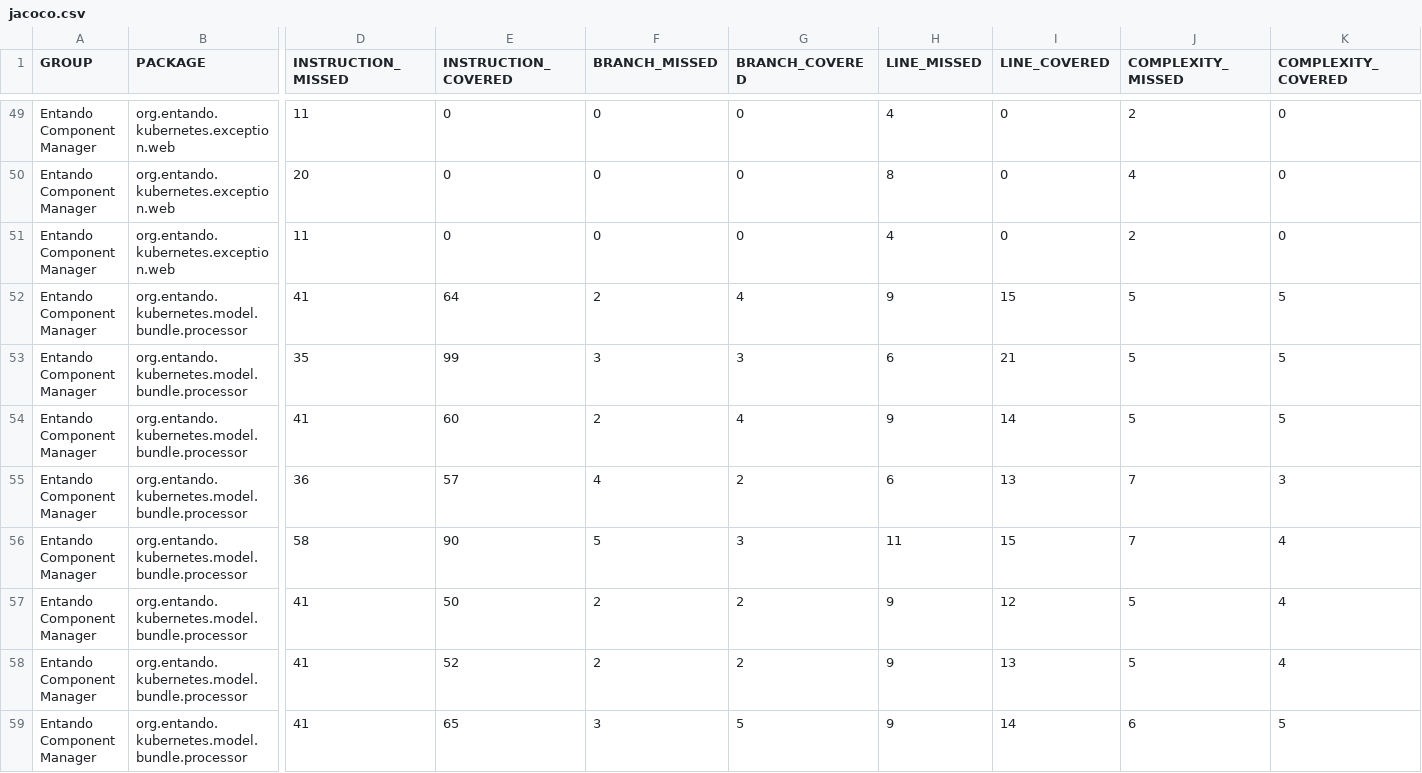
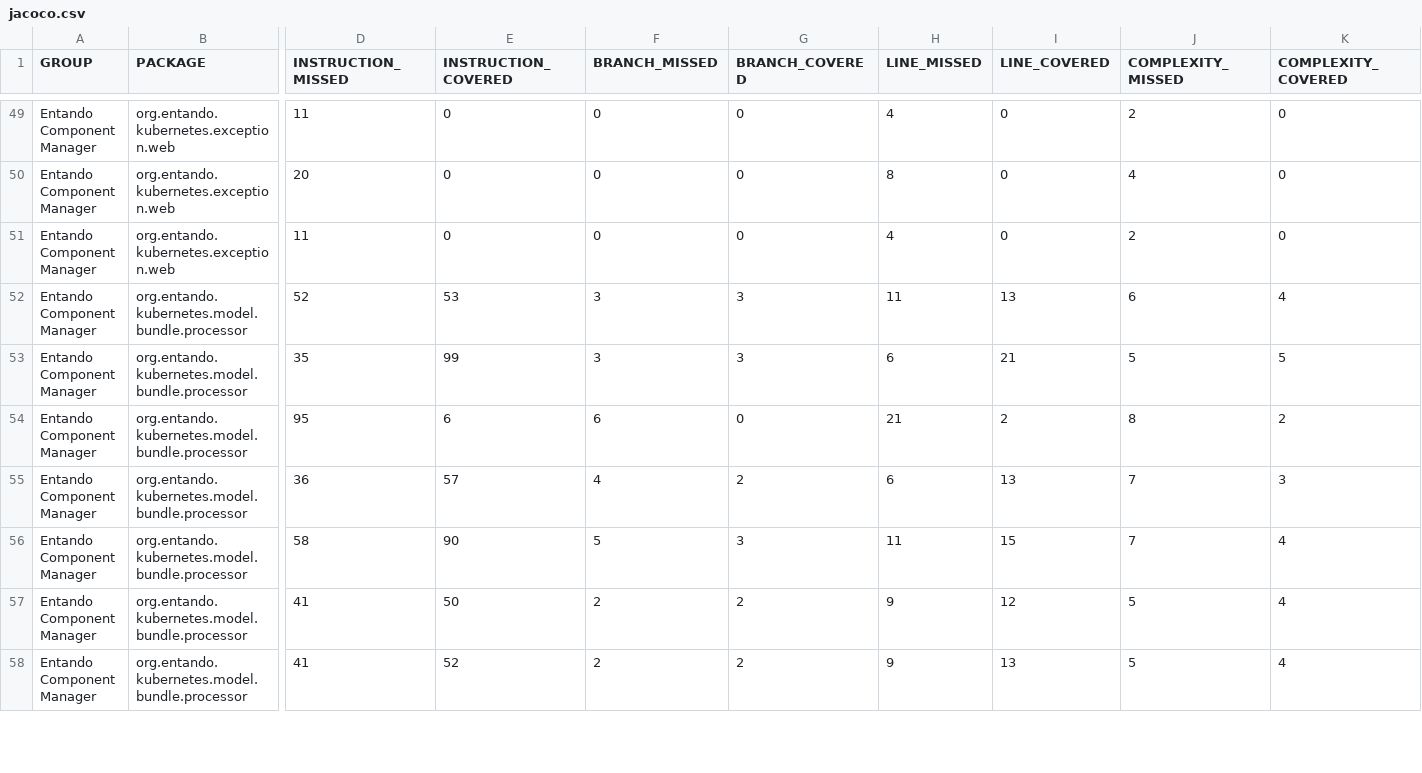
Before and after one commit to entando-k8s/devops-results-2020-11-17, a CSV file: entando-component-manager/PR-71/jacoco/jacoco.csv, drawn as a sheet; only a part is shown, gaps mark what is left out; removed rows and columns are numbered as before the commit, all else as after; rows hold the shown columns only; the diff covers the shown part only; the diff names each change by its address in the sheet, - before the commit and + after, or states it on an @@ line.

Commit message:
Publishing files for path entando-component-manager/PR-71

```diff
--- a/entando-component-manager/PR-71/jacoco/jacoco.csv
+++ b/entando-component-manager/PR-71/jacoco/jacoco.csv
-D52 (INSTRUCTION_MISSED): 41
+D52 (INSTRUCTION_MISSED): 52
-E52 (INSTRUCTION_COVERED): 64
+E52 (INSTRUCTION_COVERED): 53
-F52 (BRANCH_MISSED): 2
+F52 (BRANCH_MISSED): 3
-G52 (BRANCH_COVERED): 4
+G52 (BRANCH_COVERED): 3
-H52 (LINE_MISSED): 9
+H52 (LINE_MISSED): 11
-I52 (LINE_COVERED): 15
+I52 (LINE_COVERED): 13
-J52 (COMPLEXITY_MISSED): 5
+J52 (COMPLEXITY_MISSED): 6
-K52 (COMPLEXITY_COVERED): 5
+K52 (COMPLEXITY_COVERED): 4
-row 54: Entando Component Manager | org.entando.kubernetes.model.bundle.processor | 41 | 60 | 2 | 4 | 9 | 14 | 5 | 5
+row 54: Entando Component Manager | org.entando.kubernetes.model.bundle.processor | 95 | 6 | 6 | 0 | 21 | 2 | 8 | 2
-row 59: Entando Component Manager | org.entando.kubernetes.model.bundle.processor | 41 | 65 | 3 | 5 | 9 | 14 | 6 | 5
```
Also changed, not shown: 3 added rows, 2 removed rows and 38 edited cells elsewhere in this file, 44 other files.
